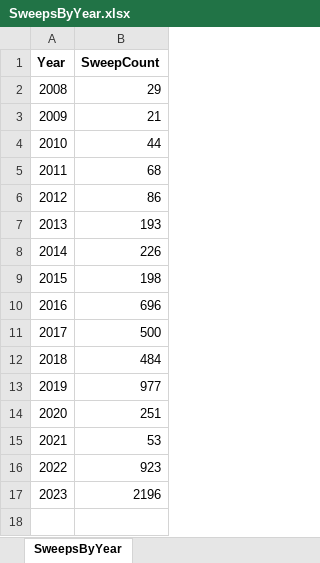
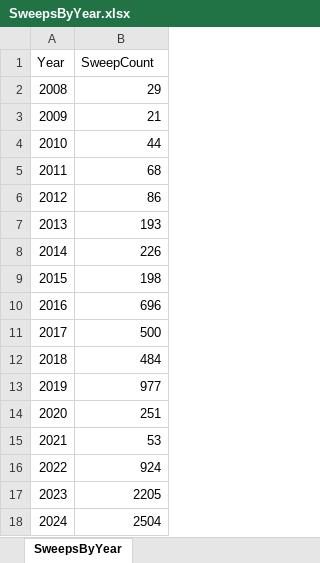
Before and after one commit to guy-oron/seattle-sweeps-data, an Excel workbook: SweepsByYear.xlsx, sheet SweepsByYear, drawn as a sheet; values as stored, in another font and other column widths than the file's, no borders; the diff names each change by its address in the sheet, - before the commit and + after, or states it on an @@ line.

```diff
--- a/SweepsByYear.xlsx (sheet SweepsByYear)
+++ b/SweepsByYear.xlsx (sheet SweepsByYear)
-A1:B1 bold: on
+A1:B1 bold: off
-B16 (SweepCount): 923
+B16 (SweepCount): 924
-B17 (SweepCount): 2196
+B17 (SweepCount): 2205
+row 18: 2024 | 2504
```
Also changed, not shown: 5 other files.
